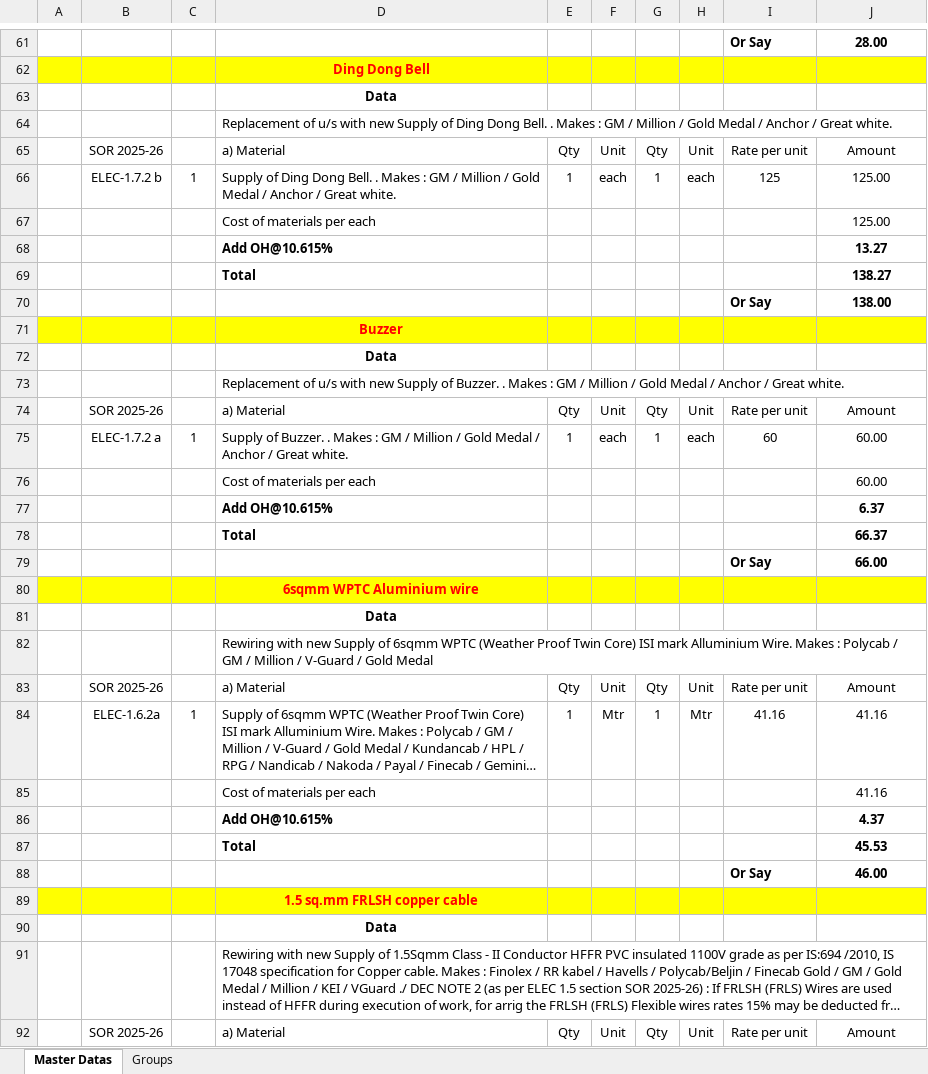
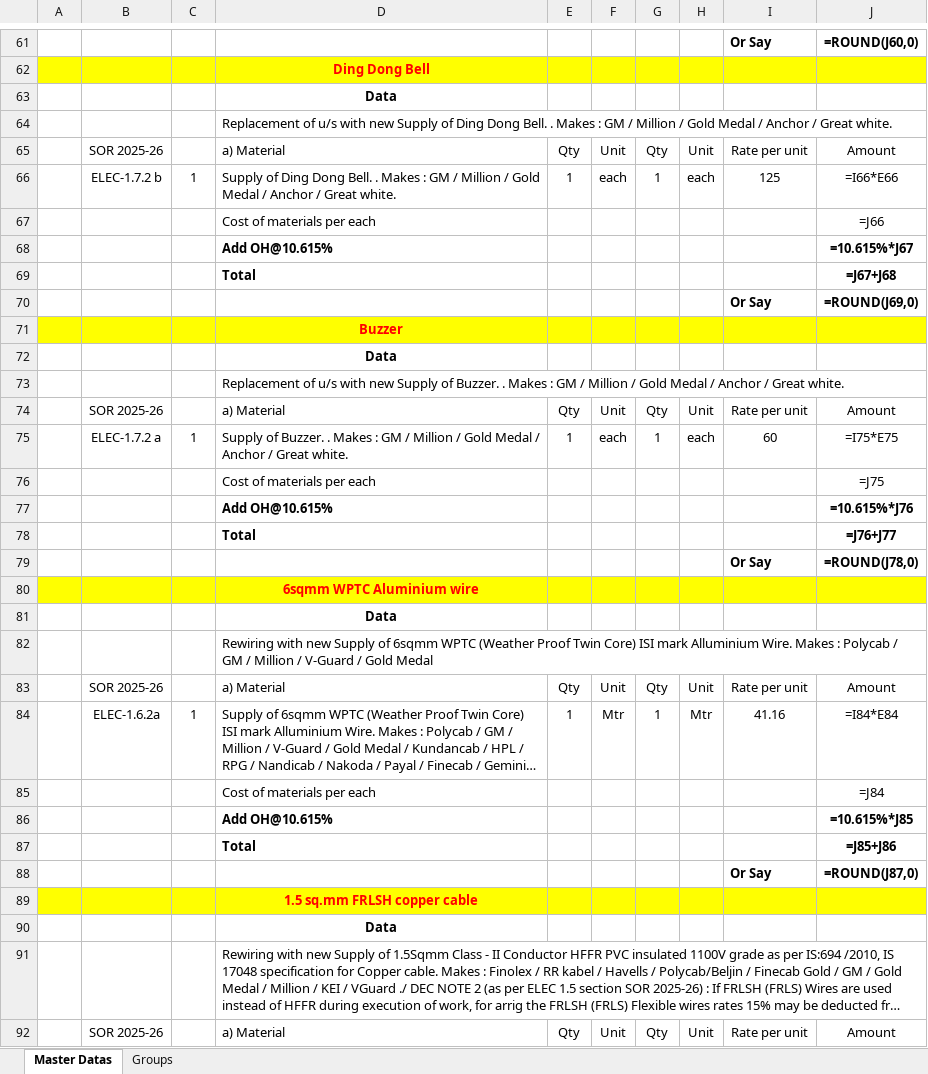
Before and after one commit to saikiranchallabotla/hamsvicoffice, an Excel workbook: core/data/amc_civil.xlsx, sheet Master Datas, drawn as a sheet; only a part is shown, gaps mark what is left out; long unchanged cells end in …; values as stored, in another font and other column widths than the file's, no borders; formulas without a stored value are shown as written; the diff covers the shown part only; the diff names each change by its address in the sheet, - before the commit and + after, or states it on an @@ line.

```diff
--- a/core/data/amc_civil.xlsx (sheet Master Datas)
+++ b/core/data/amc_civil.xlsx (sheet Master Datas)
-J61: 28.00
+J61: =ROUND(J60,0)
-J66: 125.00
+J66: =I66*E66
-J67: 125.00
+J67: =J66
-J68: 13.27
+J68: =10.615%*J67
-J69: 138.27
+J69: =J67+J68
-J70: 138.00
+J70: =ROUND(J69,0)
-J75: 60.00
+J75: =I75*E75
-J76: 60.00
+J76: =J75
-J77: 6.37
+J77: =10.615%*J76
-J78: 66.37
+J78: =J76+J77
-J79: 66.00
+J79: =ROUND(J78,0)
-J84: 41.16
+J84: =I84*E84
-J85: 41.16
+J85: =J84
-J86: 4.37
+J86: =10.615%*J85
-J87: 45.53
+J87: =J85+J86
-J88: 46.00
+J88: =ROUND(J87,0)
```
Also changed, not shown: 332 edited cells elsewhere in this sheet, core/data/amc_electrical.xlsx, core/data/civil.xlsx, 1 other file.
